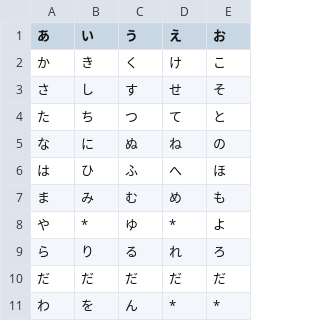
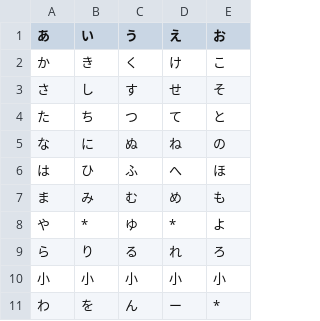
Before and after one commit to toyoshin5/HandKeyborad, a CSV file: 50on.csv, drawn as a sheet.

```diff
--- a/50on.csv
+++ b/50on.csv
@@ -9,3 +9,3 @@
 ら,り,る,れ,ろ
-だ,だ,だ,だ,だ
-わ,を,ん,*,*
+小,小,小,小,小
+わ,を,ん,ー,*
```
Also changed, not shown: 11 other files.
